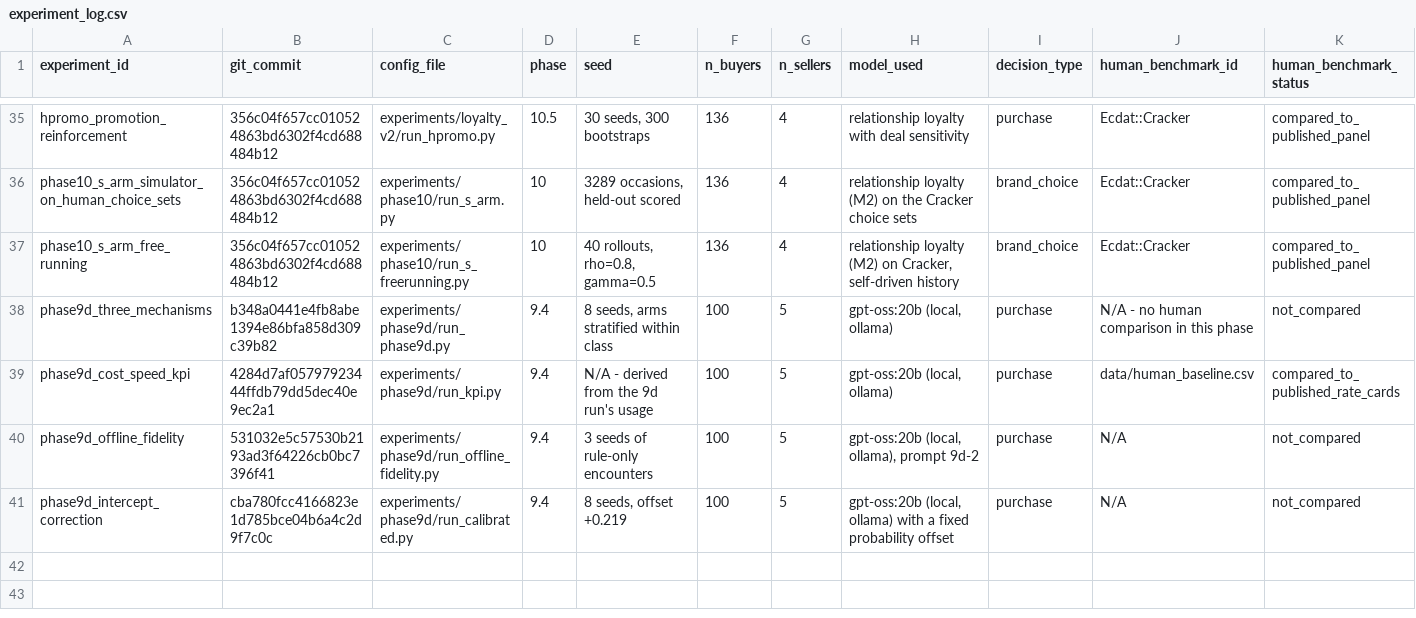
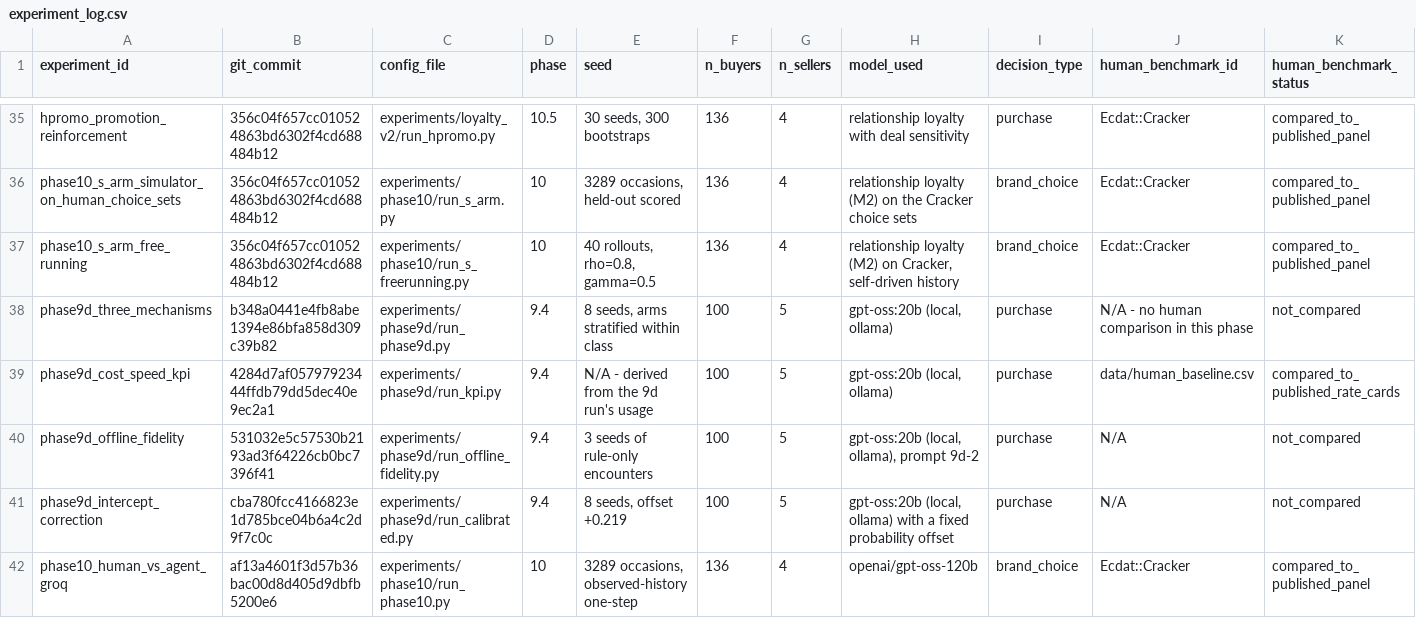
Before and after one commit to heatherluu99/learned-market, a CSV file: experiment_log.csv, drawn as a sheet; only a part is shown, gaps mark what is left out; rows hold the shown columns only; the diff names each change by its address in the sheet, - before the commit and + after, or states it on an @@ line.

Commit message:
Phase 10 results: the Agent is further from the panel than the marginal shares
The full run, after four days of accumulated free-tier quota. 3,289 occasions,
all 2,212 distinct prompts answered, nothing subsampled.

Weighted JS: 0.1256 for marginal shares, 0.0404 for the conditional model,
0.2448 for the Agent. Log-loss 1.0696, 0.7739, 1.8966. The Agent is about
twice as far from the panel as a baseline that knows nothing but brand shares,
and six times further than one that knows the household.

Every arm gets all four pre-registered mechanism directions right, including
the floor. Sign agreement separates none of these models, which is why the
gate required distributional distance alongside it - a test the marginal-share
baseline passes is not a test.

The scoring handicaps B1, handing it marginal shares on training occasions
rather than its own fit to avoid in-sample inflation, and it still wins by six
times; on held-out occasions only it reaches 0.0015 and 0.4722.

The pilots at 150 and 200 occasions gave 0.29-0.30 and 1.59-1.76 - the same
conclusion at a sixteenth of the data. They were logged as PILOT and never as
a result, which was right for reasons that have nothing to do with whether
they turned out to agree.

Same signature as Phase 9d in a different market with a different model:
comparative statics right, calibration wrong. 9d says what that failure is - a
slope of 0.954 with an intercept of -0.219, most of which one number fixes.
Whether this Agent has the same structure is testable by the same method and
is not tested here.

```diff
--- a/experiment_log.csv
+++ b/experiment_log.csv
+row 42: phase10_human_vs_agent_groq | af13a4601f3d57b36bac00d8d405d9dbfb5200e6 | experiments/phase10/run_phase10.py | 10 | 3289 occasions, observed-history one-step | 136 | 4 | openai/gpt-oss-120b | brand_choice | Ecdat::Cracker | compared_to_published_panel
```
Also changed, not shown: 8 other files.
